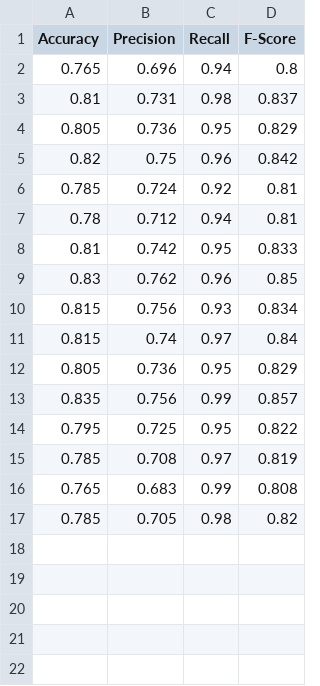
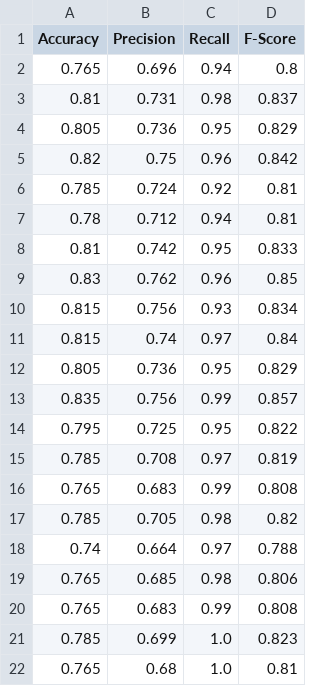
Before and after one commit to mister-404/ce314AssigTwo, a CSV file: results.csv, drawn as a sheet.

```diff
--- a/results.csv
+++ b/results.csv
@@ -17 +17,6 @@ Accuracy, Precision, Recall, F-Score
 0.785,0.705,0.98,0.82
+0.74,0.664,0.97,0.788
+0.765,0.685,0.98,0.806
+0.765,0.683,0.99,0.808
+0.785,0.699,1.0,0.823
+0.765,0.68,1.0,0.81
```
Also changed, not shown: 1 other file.
